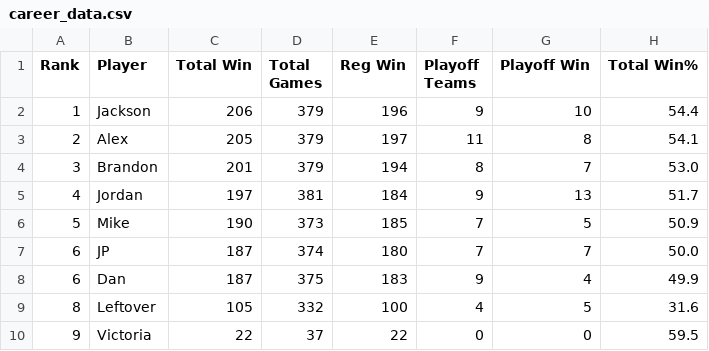
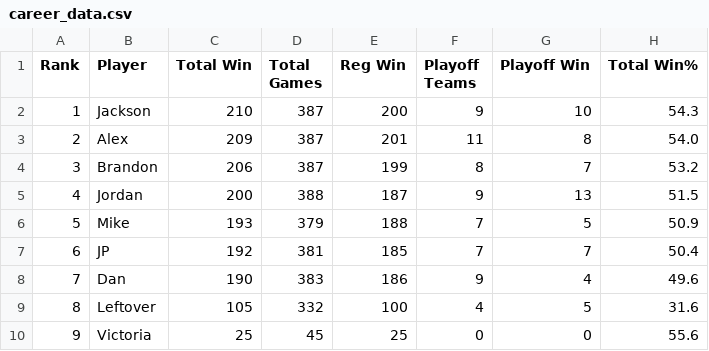
Before and after one commit to jp-wright/picks_pool_streamlit, a CSV file: data/output/email_tables/career_data.csv, drawn as a sheet.

```diff
--- a/data/output/email_tables/career_data.csv
+++ b/data/output/email_tables/career_data.csv
@@ -1,10 +1,10 @@
 Rank,Player,Total Win,Total Games,Reg Win,Playoff Teams,Playoff Win,Total Win%
-1,Jackson,206,379,196,9,10,54.4
-2,Alex,205,379,197,11,8,54.1
-3,Brandon,201,379,194,8,7,53.0
-4,Jordan,197,381,184,9,13,51.7
-5,Mike,190,373,185,7,5,50.9
-6,JP,187,374,180,7,7,50.0
-6,Dan,187,375,183,9,4,49.9
+1,Jackson,210,387,200,9,10,54.3
+2,Alex,209,387,201,11,8,54.0
+3,Brandon,206,387,199,8,7,53.2
+4,Jordan,200,388,187,9,13,51.5
+5,Mike,193,379,188,7,5,50.9
+6,JP,192,381,185,7,7,50.4
+7,Dan,190,383,186,9,4,49.6
 8,Leftover,105,332,100,4,5,31.6
-9,Victoria,22,37,22,0,0,59.5
+9,Victoria,25,45,25,0,0,55.6
```
Also changed, not shown: data/output/email_tables/best_worst_picks_data.csv, data/output/email_tables/champ_data.csv, 9 other files.
